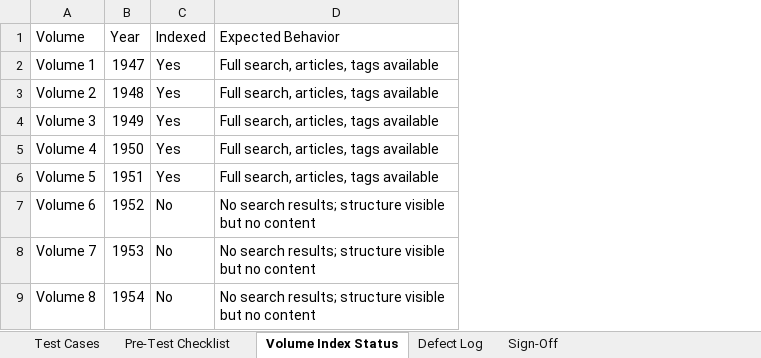
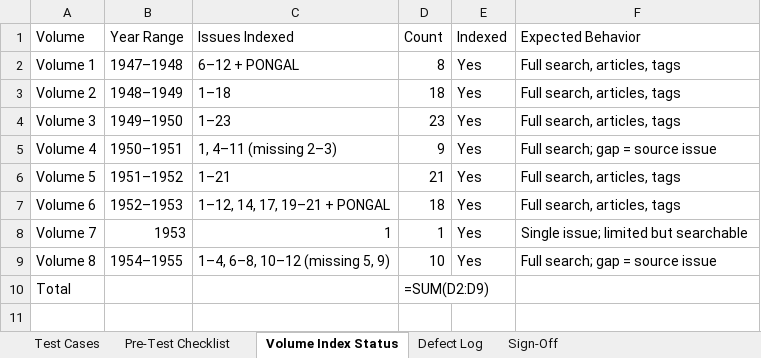
Before and after one commit to dckapponni/PonniRAG, an Excel workbook: docs/PonniRAG — UAT Testing.xlsx, sheet Volume Index Status, drawn as a sheet; values as stored, in another font and other column widths than the file's, no cell formats; formulas without a stored value are shown as written; removed rows and columns are numbered as before the commit, all else as after; the diff names each change by its address in the sheet, - before the commit and + after, or states it on an @@ line.

```diff
--- a/docs/PonniRAG — UAT Testing.xlsx (sheet Volume Index Status)
+++ b/docs/PonniRAG — UAT Testing.xlsx (sheet Volume Index Status)
-column B (Year), rows 2-9: 1947 | 1948 | 1949 | 1950 | 1951 | 1952 | 1953 | 1954
+column B (Year Range), rows 2-9: 1947–1948 | 1948–1949 | 1949–1950 | 1950–1951 | 1951–1952 | 1952–1953 | 1953 | 1954–1955
+column C (Issues Indexed), rows 2-9: 6–12 + PONGAL | 1–18 | 1–23 | 1, 4–11 (missing 2–3) | 1–21 | 1–12, 14, 17, 19–21 + PONGAL | 1 | 1–4, 6–8, 10–12 (missing 5, 9)
+column D (Count), rows 2-9: 8 | 18 | 23 | 9 | 21 | 18 | 1 | 10
-F2:F4 (Expected Behavior): Full search, articles, tags available
+F2:F4 (Expected Behavior): Full search, articles, tags
-F5 (Expected Behavior): Full search, articles, tags available
+F5 (Expected Behavior): Full search; gap = source issue
-F6 (Expected Behavior): Full search, articles, tags available
+F6 (Expected Behavior): Full search, articles, tags
-E7:E9 (Indexed): No
+E7:E9 (Indexed): Yes
-F7 (Expected Behavior): No search results; structure visible but no content
+F7 (Expected Behavior): Full search, articles, tags
-F8 (Expected Behavior): No search results; structure visible but no content
+F8 (Expected Behavior): Single issue; limited but searchable
-F9 (Expected Behavior): No search results; structure visible but no content
+F9 (Expected Behavior): Full search; gap = source issue
+row 10: Total |  |  | =SUM(D2:D9)
```
Also changed, not shown: sheet Test Cases, sheet Sign-Off, sheet Pre-Test Checklist, cell formats.
